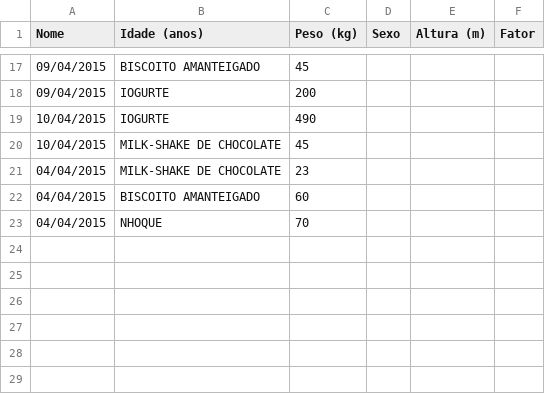
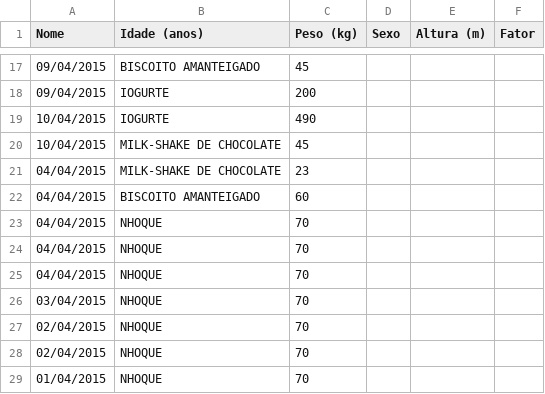
Before and after one commit to MatheusDMD/GabrielaAlmeida_MatheusMarotzke_EP3, a CSV file: usuario.csv, drawn as a sheet; only a part is shown, gaps mark what is left out; the diff names each change by its address in the sheet, - before the commit and + after, or states it on an @@ line.

```diff
--- a/usuario.csv
+++ b/usuario.csv
+row 24: 04/04/2015 | NHOQUE | 70
+row 25: 04/04/2015 | NHOQUE | 70
+row 26: 03/04/2015 | NHOQUE | 70
+row 27: 02/04/2015 | NHOQUE | 70
+row 28: 02/04/2015 | NHOQUE | 70
+row 29: 01/04/2015 | NHOQUE | 70
```
Also changed, not shown: 2 other files.
